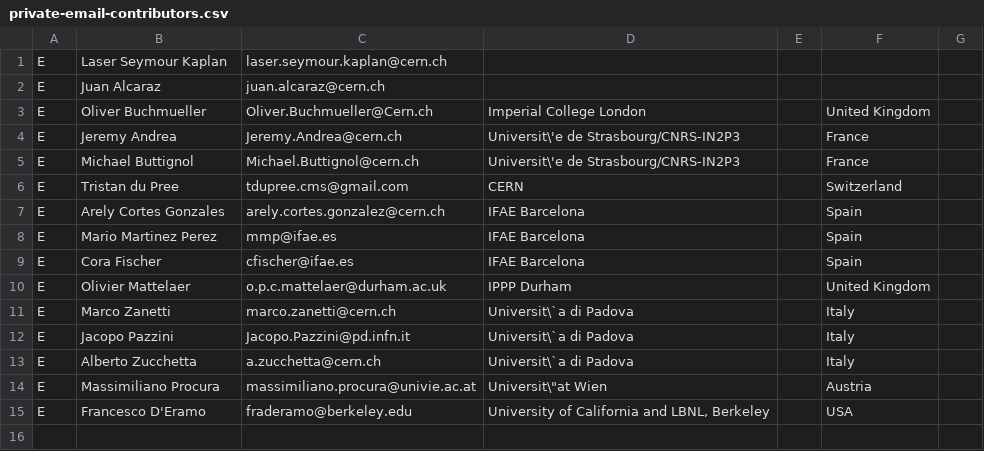
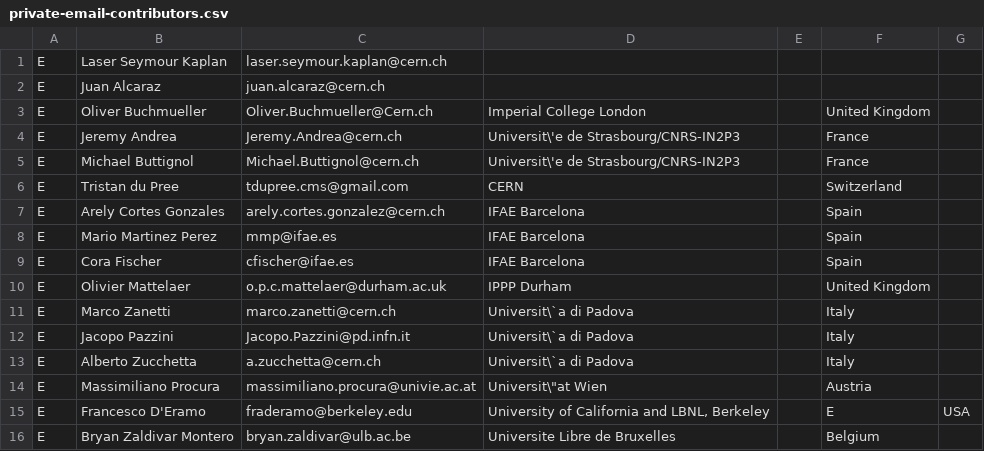
Before and after one commit to LHC-DMWG/DMF-EarlyRun2Models-whitepaper, a CSV file: doc/contributors/private-email-contributors.csv, drawn as a sheet.

```diff
--- a/doc/contributors/private-email-contributors.csv
+++ b/doc/contributors/private-email-contributors.csv
@@ -14,2 +14,3 @@ E|Alberto Zucchetta|a.zucchetta@cern.ch|Universit\`a di Padova||Italy
 E|Massimiliano Procura|massimiliano.procura@univie.ac.at|Universit\"at Wien||Austria
-E|Francesco D'Eramo|fraderamo@berkeley.edu|University of California and LBNL, Berkeley||USA
+E|Francesco D'Eramo|fraderamo@berkeley.edu|University of California and LBNL, Berkeley||E|USA
+E|Bryan Zaldivar Montero|bryan.zaldivar@ulb.ac.be|Universite Libre de Bruxelles||Belgium
```
Also changed, not shown: 4 other files.
